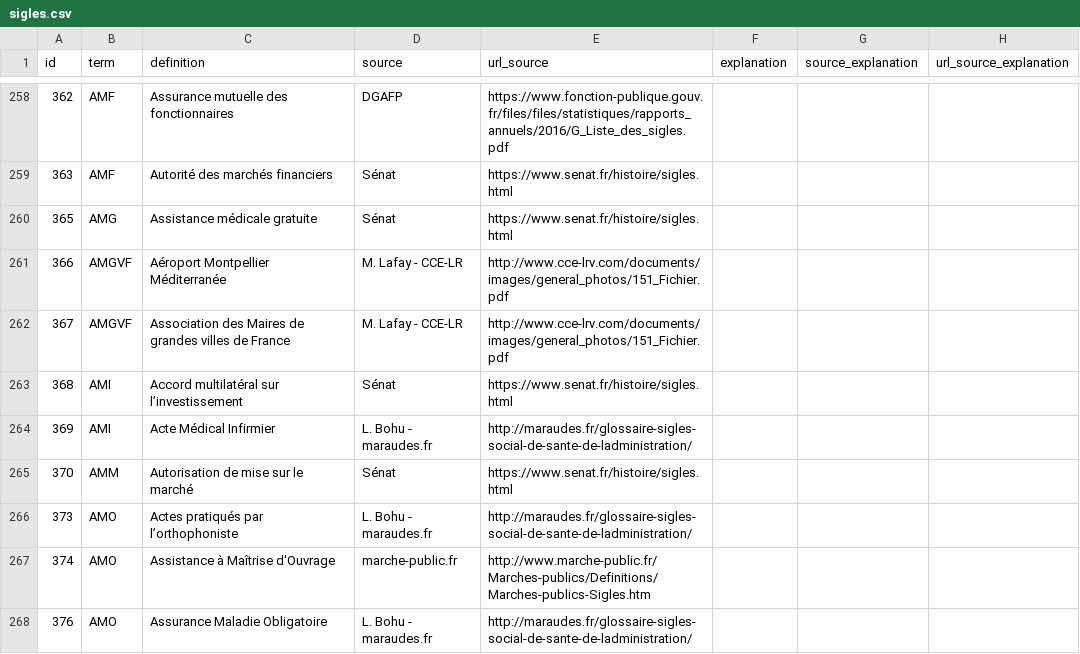
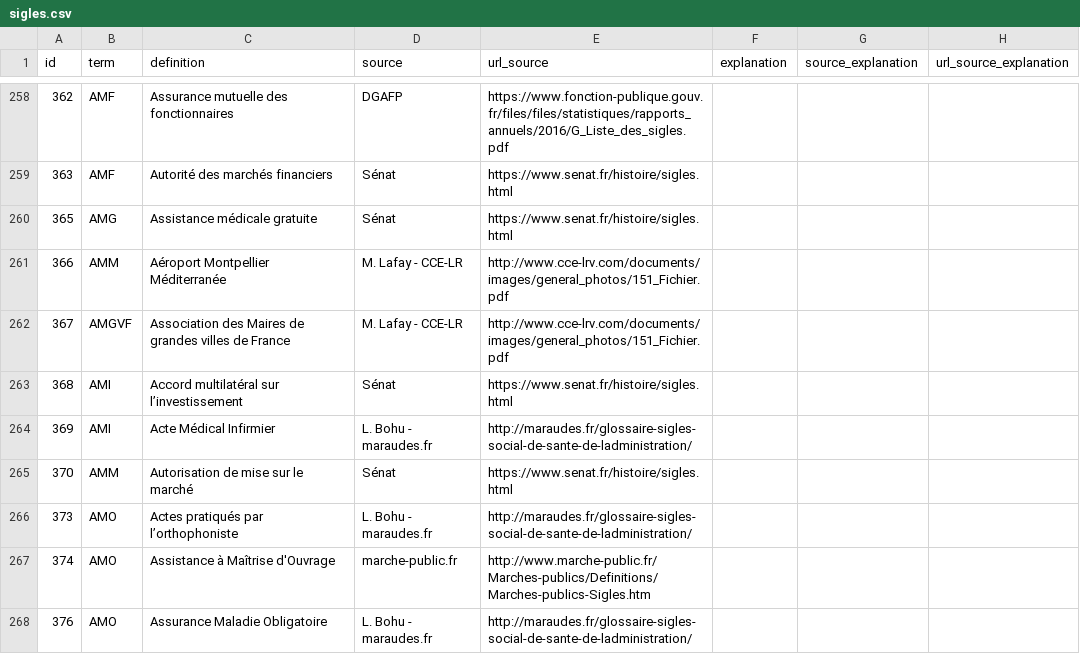
Before and after one commit to ColinMaudry/dictionnaire-sigles, a CSV file: data/sigles.csv, drawn as a sheet; only a part is shown, gaps mark what is left out; the diff names each change by its address in the sheet, - before the commit and + after, or states it on an @@ line.

Commit message:
Fix Aéroport Montpellier Méditerranée sigle

```diff
--- a/data/sigles.csv
+++ b/data/sigles.csv
-B261 (term): AMGVF
+B261 (term): AMM
```
